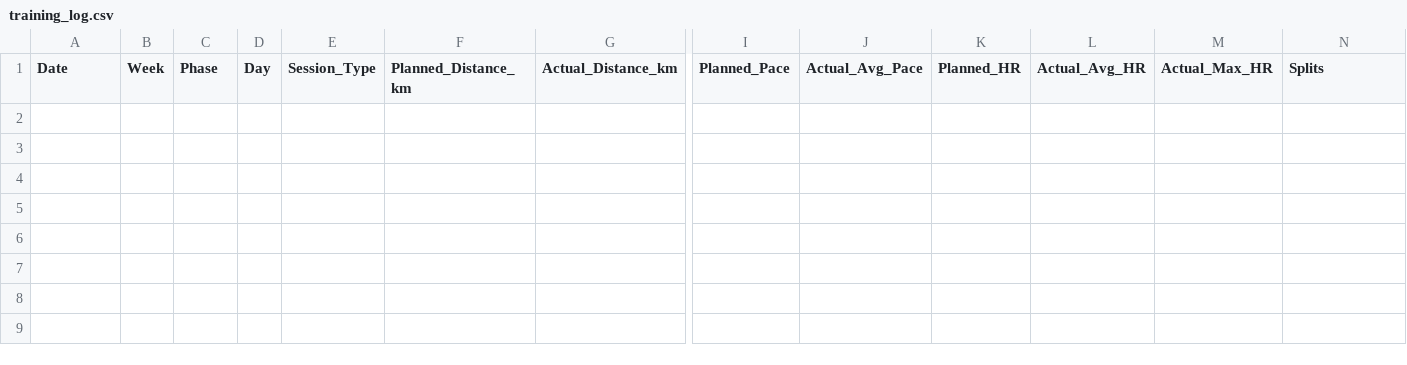
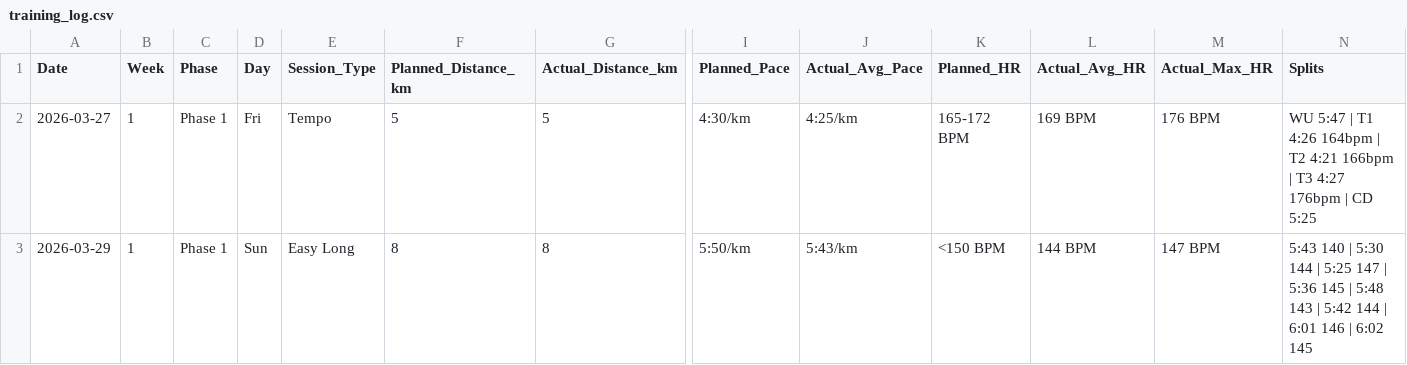
Before and after one commit to TheKishPatel/running, a CSV file: Sub20_Summer2026/training_log.csv, drawn as a sheet; only a part is shown, gaps mark what is left out; rows hold the shown columns only; the diff names each change by its address in the sheet, - before the commit and + after, or states it on an @@ line.

Commit message:
W1 complete: Sun easy 8km @ 5:43 avg, HR 144/147 BPM

```diff
--- a/Sub20_Summer2026/training_log.csv
+++ b/Sub20_Summer2026/training_log.csv
+row 2: 2026-03-27 | 1 | Phase 1 | Fri | Tempo | 5 | 5 | 4:30/km | 4:25/km | 165-172 BPM | 169 BPM | 176 BPM | WU 5:47 | T1 4:26 164bpm | T2 4:21 166bpm | T3 4:27 176bpm | CD 5:25
+row 3: 2026-03-29 | 1 | Phase 1 | Sun | Easy Long | 8 | 8 | 5:50/km | 5:43/km | <150 BPM | 144 BPM | 147 BPM | 5:43 140 | 5:30 144 | 5:25 147 | 5:36 145 | 5:48 143 | 5:42 144 | 6:01 146 | 6:02 145
```
Also changed, not shown: 3 other files.
